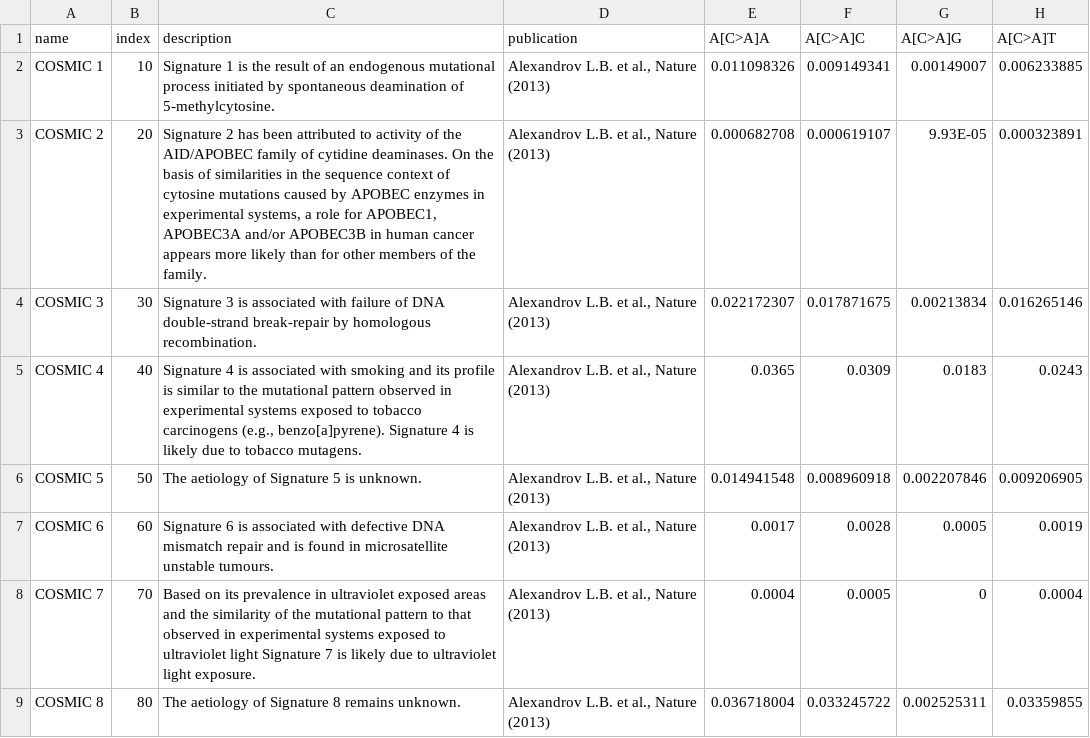
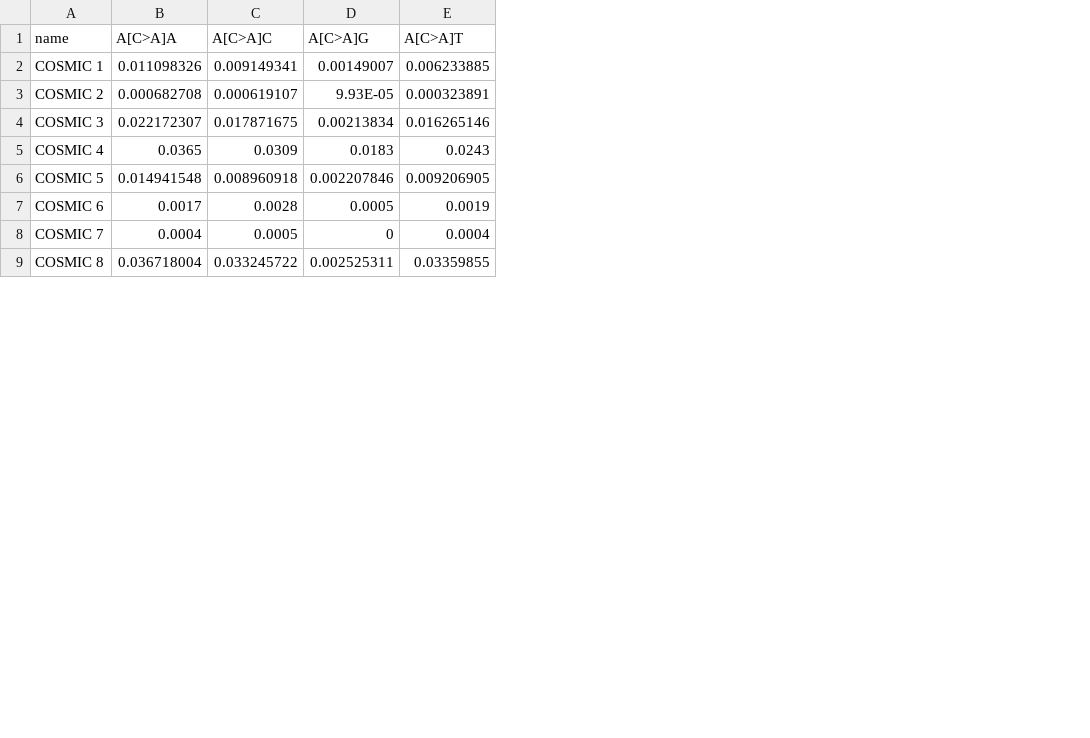
Before and after one commit to keller-mark/signature-visualization-backend, a TSV file: data/sigs/signatures.tsv, drawn as a sheet; only a part is shown; the diff names each change by its address in the sheet, - before the commit and + after, or states it on an @@ line.

```diff
--- a/data/sigs/signatures.tsv
+++ b/data/sigs/signatures.tsv
-column B (index), rows 2-9: 10 | 20 | 30 | 40 | 50 | 60 | 70 | 80
-column C (description), rows 2-9: Signature 1 is the result of an endogenous mutational process initiated by spontaneous deamination of 5-methylcytosine. | Signature 2 has been attributed to activity of the AID/APOBEC family of cytidine deaminases. On the basis of similarities in the sequence context of cytosine mutations caused by APOBEC enzymes in experimental systems, a role for APOBEC1, APOBEC3A and/or APOBEC3B in human cancer appears more likely than for other members of the family. | Signature 3 is associated with failure of DNA double-strand break-repair by homologous recombination. | Signature 4 is associated with smoking and its profile is similar to the mutational pattern observed in experimental systems exposed to tobacco carcinogens (e.g., benzo[a]pyrene). Signature 4 is likely due to tobacco mutagens. | The aetiology of Signature 5 is unknown. | Signature 6 is associated with defective DNA mismatch repair and is found in microsatellite unstable tumours. | Based on its prevalence in ultraviolet exposed areas and the similarity of the mutational pattern to that observed in experimental systems exposed to ultraviolet light Signature 7 is likely due to ultraviolet light exposure. | The aetiology of Signature 8 remains unknown.
-column D (publication), rows 2-9: all Alexandrov L.B. et al., Nature (2013)
```
Also changed, not shown: data/meta.tsv, 4 other files.
